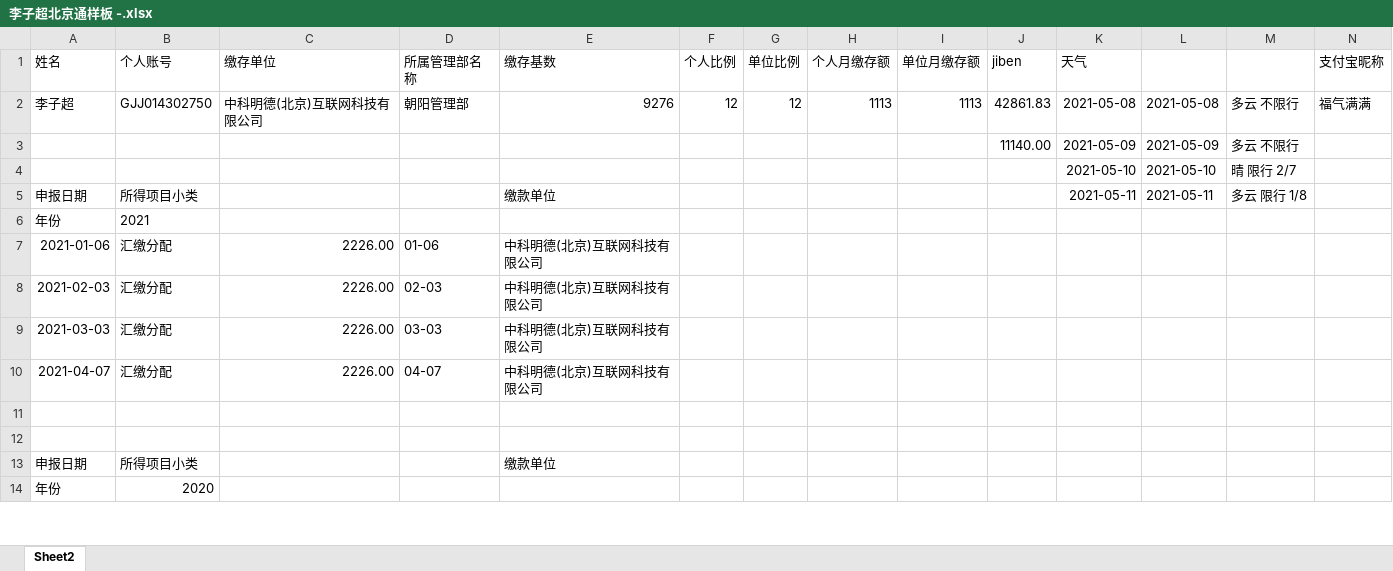
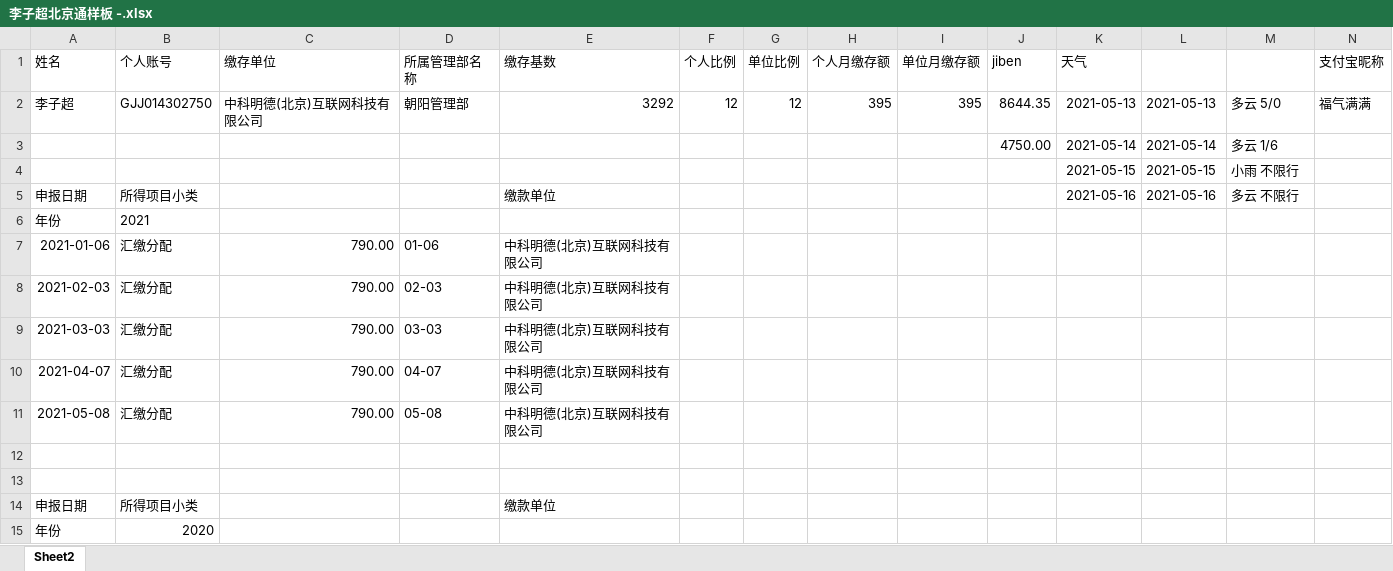
Before and after one commit to zhangwx1229/Finance-master-local, an Excel workbook: __encodeapk/李子超北京通样板 -.xlsx, sheet Sheet2, drawn as a sheet; only a part is shown; values as stored, in another font and other column widths than the file's, no borders; removed rows and columns are numbered as before the commit, all else as after; rows hold the shown columns only; the diff covers the shown part only; the diff names each change by its address in the sheet, - before the commit and + after, or states it on an @@ line.

```diff
--- a/__encodeapk/李子超北京通样板 -.xlsx (sheet Sheet2)
+++ b/__encodeapk/李子超北京通样板 -.xlsx (sheet Sheet2)
-E2 (缴存基数): 9276
+E2 (缴存基数): 3292
-H2 (个人月缴存额): 1113
+H2 (个人月缴存额): 395
-I2 (单位月缴存额): 1113
+I2 (单位月缴存额): 395
-J2 (jiben): 42861.83
+J2 (jiben): 8644.35
-K2 (天气): 2021-05-08
+K2 (天气): 2021-05-13
-L2: 2021-05-08
+L2: 2021-05-13
-M2: 多云 不限行
+M2: 多云 5/0
-row 3:  |  |  |  |  |  |  |  |  | 11140.00 | 2021-05-09 | 2021-05-09 | 多云 不限行
-row 4:  |  |  |  |  |  |  |  |  |  | 2021-05-10 | 2021-05-10 | 晴 限行 2/7
+row 3:  |  |  |  |  |  |  |  |  | 4750.00 | 2021-05-14 | 2021-05-14 | 多云 1/6
+row 4:  |  |  |  |  |  |  |  |  |  | 2021-05-15 | 2021-05-15 | 小雨 不限行
-K5 (天气): 2021-05-11
+K5 (天气): 2021-05-16
-L5: 2021-05-11
+L5: 2021-05-16
-M5: 多云 限行 1/8
+M5: 多云 不限行
-C7:C10 (缴存单位): 2226.00
+C7:C10 (缴存单位): 790.00
+row 11: 2021-05-08 | 汇缴分配 | 790.00 | 05-08 | 中科明德(北京)互联网科技有限公司
```
Also changed, not shown: 17 added rows, 1 removed row and 360 edited cells elsewhere in this sheet, formulas that keep their value, 7 other files.
